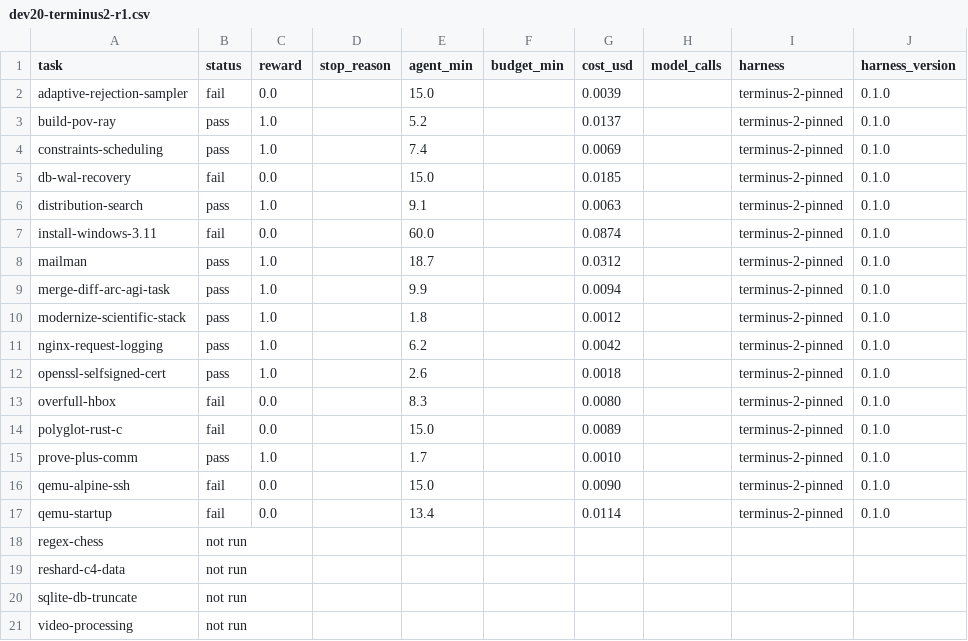
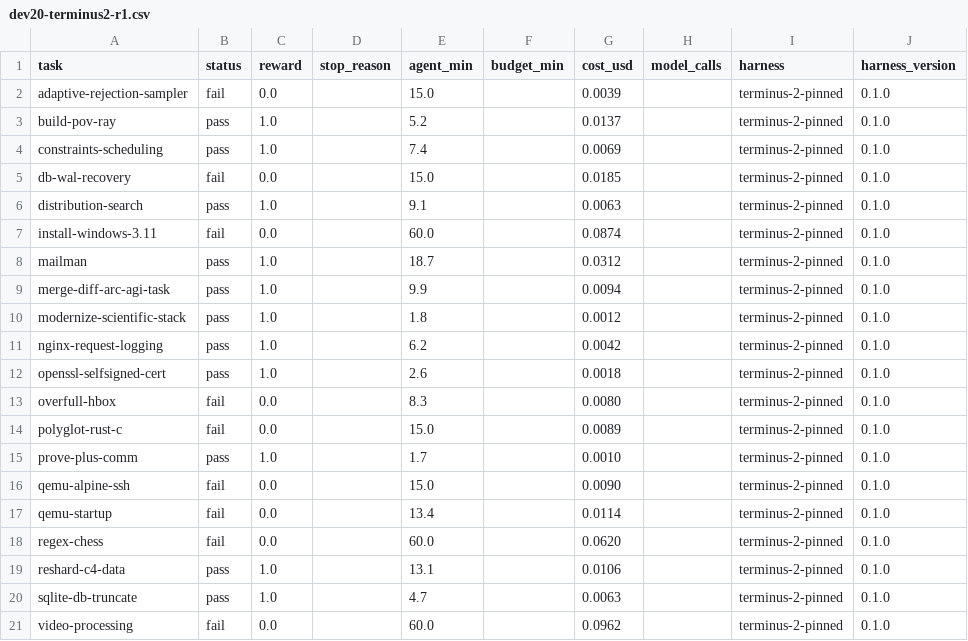
Before and after one commit to KarthikRamesh9149/UTS-ilab-Group-15-02, a CSV file: results/harshini/deepagents/dev20-terminus2-r1.csv, drawn as a sheet.

Commit message:
Add dev-20 repeat study results (3 runs each: Deep Agents 0.1.3, Terminus-2)
Deep Agents 0.1.3: 10, 8, 11 of 20; Terminus-2 (same laptop): 11, 12, 11. Scores use each task's first attempt (summarize_run.py --attempt). Per-task grid and progress chart redrawn; findings, README and run table updated.

```diff
--- a/results/harshini/deepagents/dev20-terminus2-r1.csv
+++ b/results/harshini/deepagents/dev20-terminus2-r1.csv
@@ -17,5 +17,5 @@ qemu-alpine-ssh,fail,0.0,,15.0,,0.0090,,terminus-2-pinned,0.1.0
 qemu-startup,fail,0.0,,13.4,,0.0114,,terminus-2-pinned,0.1.0
-regex-chess,not run,,,,,,,,
-reshard-c4-data,not run,,,,,,,,
-sqlite-db-truncate,not run,,,,,,,,
-video-processing,not run,,,,,,,,
+regex-chess,fail,0.0,,60.0,,0.0620,,terminus-2-pinned,0.1.0
+reshard-c4-data,pass,1.0,,13.1,,0.0106,,terminus-2-pinned,0.1.0
+sqlite-db-truncate,pass,1.0,,4.7,,0.0063,,terminus-2-pinned,0.1.0
+video-processing,fail,0.0,,60.0,,0.0962,,terminus-2-pinned,0.1.0
```
Also changed, not shown: 13 other files.
